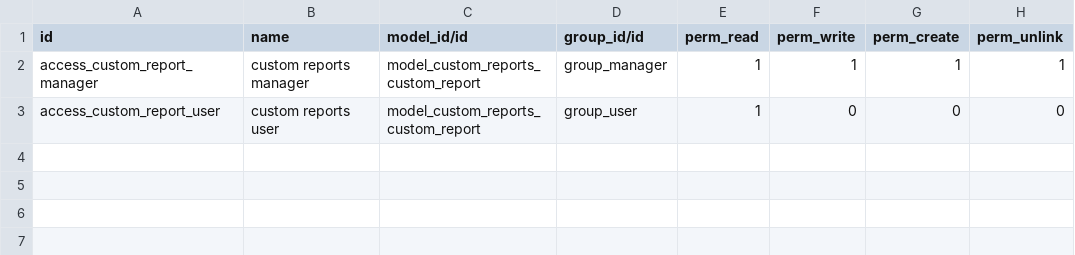
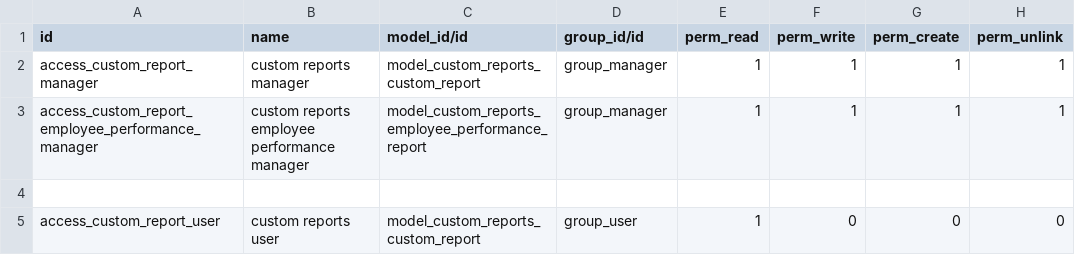
Before and after one commit to whagan/custom_addons, a CSV file: custom_reports/security/ir.model.access.csv, drawn as a sheet.

Commit message:
emp perform model

```diff
--- a/custom_reports/security/ir.model.access.csv
+++ b/custom_reports/security/ir.model.access.csv
@@ -2,2 +2,4 @@ id,name,model_id/id,group_id/id,perm_read,perm_write,perm_create,perm_unlink
 access_custom_report_manager,custom reports manager,model_custom_reports_custom_report,group_manager,1,1,1,1
+access_custom_report_employee_performance_manager,custom reports employee performance manager,model_custom_reports_employee_performance_report,group_manager,1,1,1,1
+
 access_custom_report_user,custom reports user,model_custom_reports_custom_report,group_user,1,0,0,0
```
Also changed, not shown: 5 other files.
